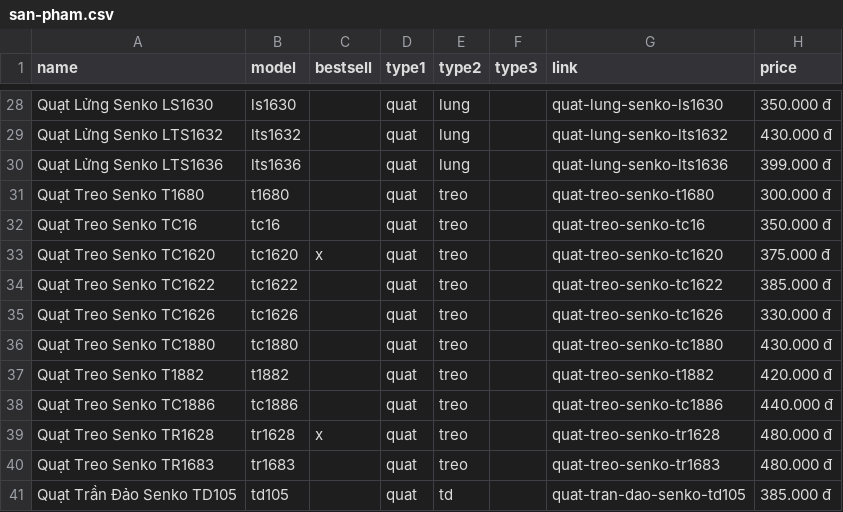
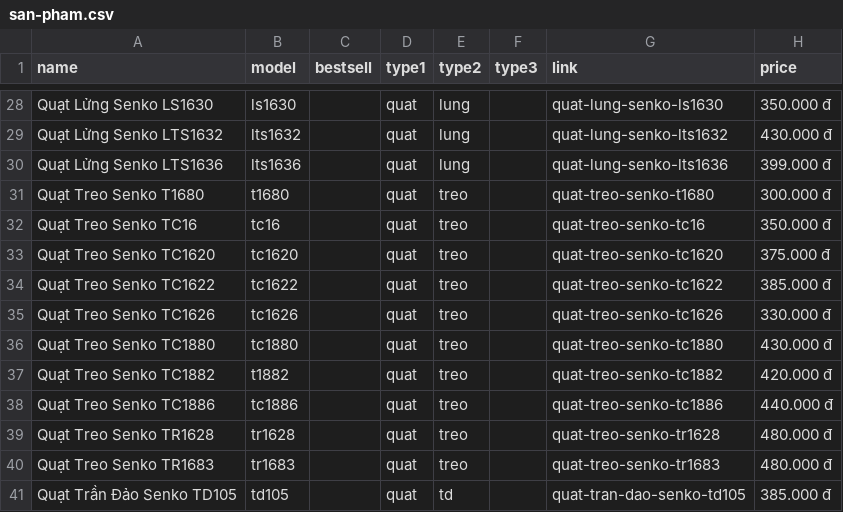
Before and after one commit to nhungthanhsenko/nhungthanhsenko.github.io, a CSV file: _data/san-pham.csv, drawn as a sheet; only a part is shown, gaps mark what is left out; the diff covers the shown part only; the diff names each change by its address in the sheet, - before the commit and + after, or states it on an @@ line.

```diff
--- a/_data/san-pham.csv
+++ b/_data/san-pham.csv
-C33 (bestsell): x
+C33 (bestsell): (empty)
-A37 (name): Quạt Treo Senko T1882
+A37 (name): Quạt Treo Senko TC1882
-G37 (link): quat-treo-senko-t1882
+G37 (link): quat-treo-senko-tc1882
-C39 (bestsell): x
+C39 (bestsell): (empty)
```
Also changed, not shown: 5 added rows and 6 edited cells elsewhere in this file, 25 other files.
